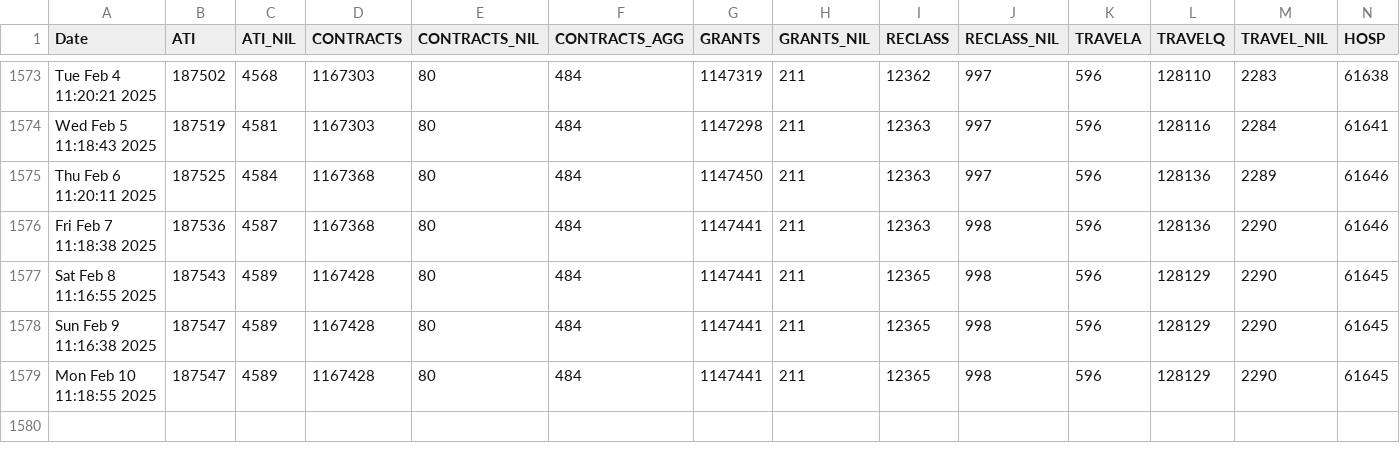
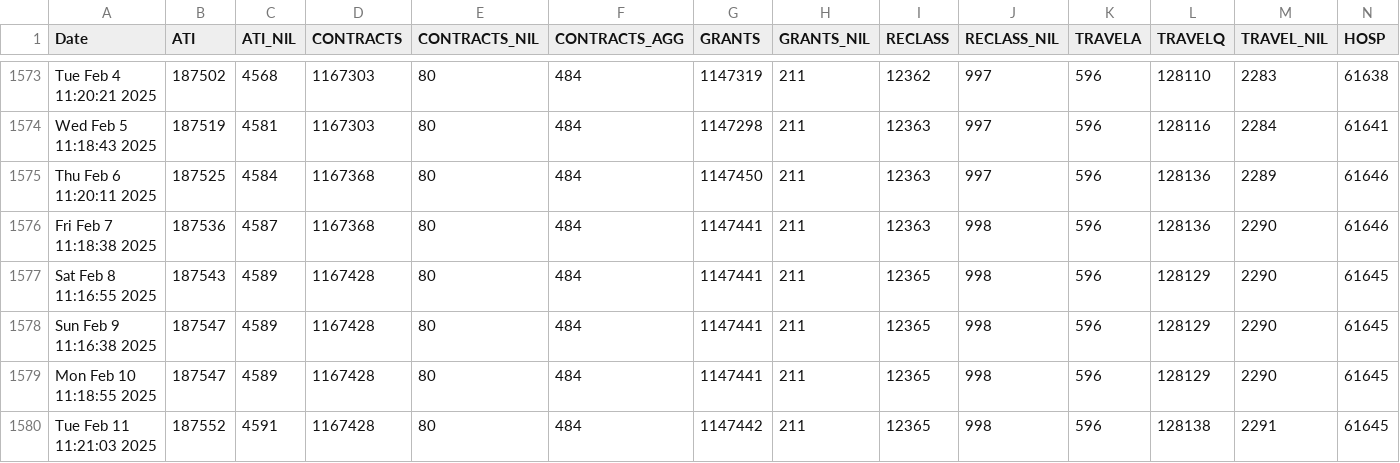
Before and after one commit to PatLittle/OpenGov_R_Scripts, a CSV file: PD-Count.csv, drawn as a sheet; only a part is shown, gaps mark what is left out; rows hold the shown columns only; the diff names each change by its address in the sheet, - before the commit and + after, or states it on an @@ line.

```diff
--- a/PD-Count.csv
+++ b/PD-Count.csv
+row 1580: Tue Feb 11 11:21:03 2025 | 187552 | 4591 | 1167428 | 80 | 484 | 1147442 | 211 | 12365 | 998 | 596 | 128138 | 2291 | 61645
```
Also changed, not shown: PD-Count-nonStr.csv, sVn-report.csv.
